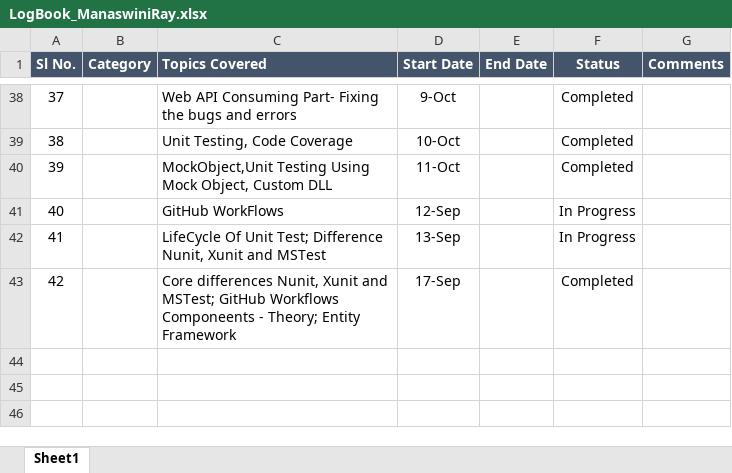
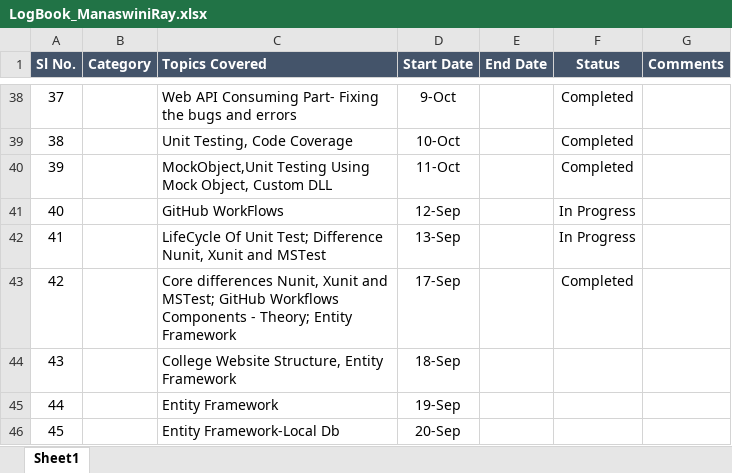
Before and after one commit to manaswiniray/LogBook.Maersk, an Excel workbook: LogBook_ManaswiniRay.xlsx, sheet Sheet1, drawn as a sheet; only a part is shown, gaps mark what is left out; values as stored, in another font and other column widths than the file's, no borders; the diff names each change by its address in the sheet, - before the commit and + after, or states it on an @@ line.

Commit message:
Updated

```diff
--- a/LogBook_ManaswiniRay.xlsx (sheet Sheet1)
+++ b/LogBook_ManaswiniRay.xlsx (sheet Sheet1)
-C43 (Topics Covered): …GitHub Workflows Componeents - Theory;…
+C43 (Topics Covered): …GitHub Workflows Components - Theory;…
+row 44: 43 |  | College Website Structure, Entity Framework | 18-Sep
+row 45: 44 |  | Entity Framework | 19-Sep
+row 46: 45 |  | Entity Framework-Local Db | 20-Sep
```
